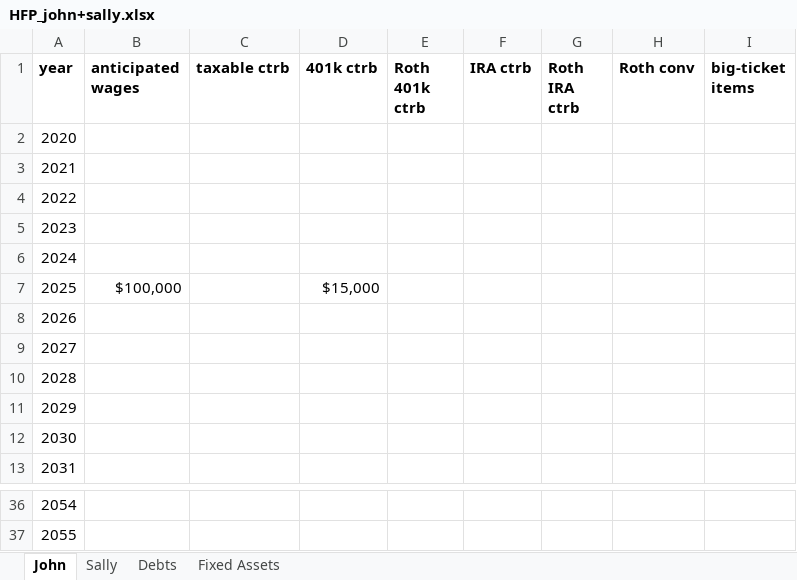
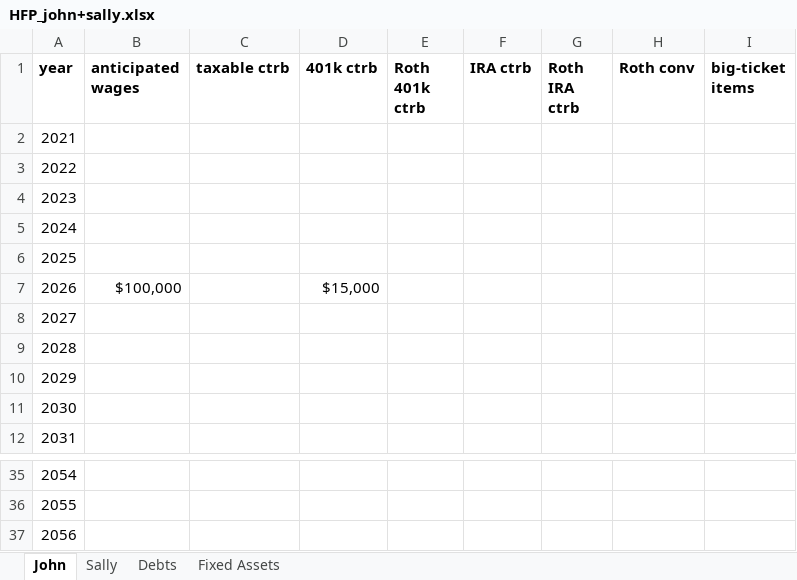
Before and after one commit to mdlacasse/Owl, an Excel workbook: examples/HFP_john+sally.xlsx, sheet John, drawn as a sheet; only a part is shown, gaps mark what is left out; values as stored, in another font and other column widths than the file's, no borders; removed rows and columns are numbered as before the commit, all else as after; the diff names each change by its address in the sheet, - before the commit and + after, or states it on an @@ line.

```diff
--- a/examples/HFP_john+sally.xlsx (sheet John)
+++ b/examples/HFP_john+sally.xlsx (sheet John)
-row 2: 2020
-B6 (anticipated wages): $100,000
+B6 (anticipated wages): (empty)
-D6 (401k ctrb): $15,000
+D6 (401k ctrb): (empty)
-B7 (anticipated wages): (empty)
+B7 (anticipated wages): $100,000
-D7 (401k ctrb): (empty)
+D7 (401k ctrb): $15,000
+row 37: 2056
```
Also changed, not shown: sheet Sally, examples/HFP_jack+jill.xlsx, examples/HFP_joe.xlsx, 12 other files.
